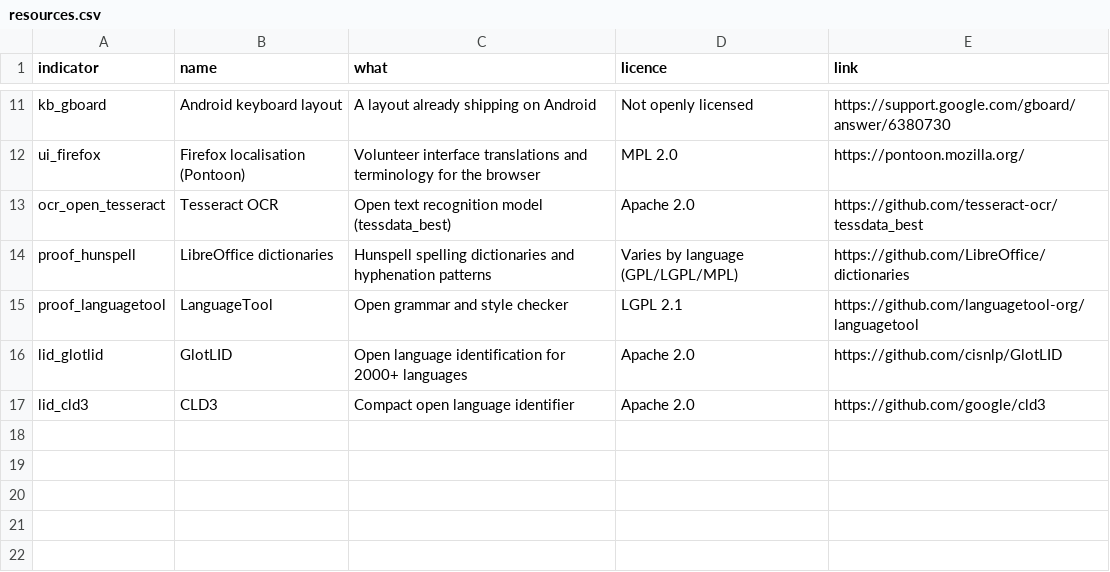
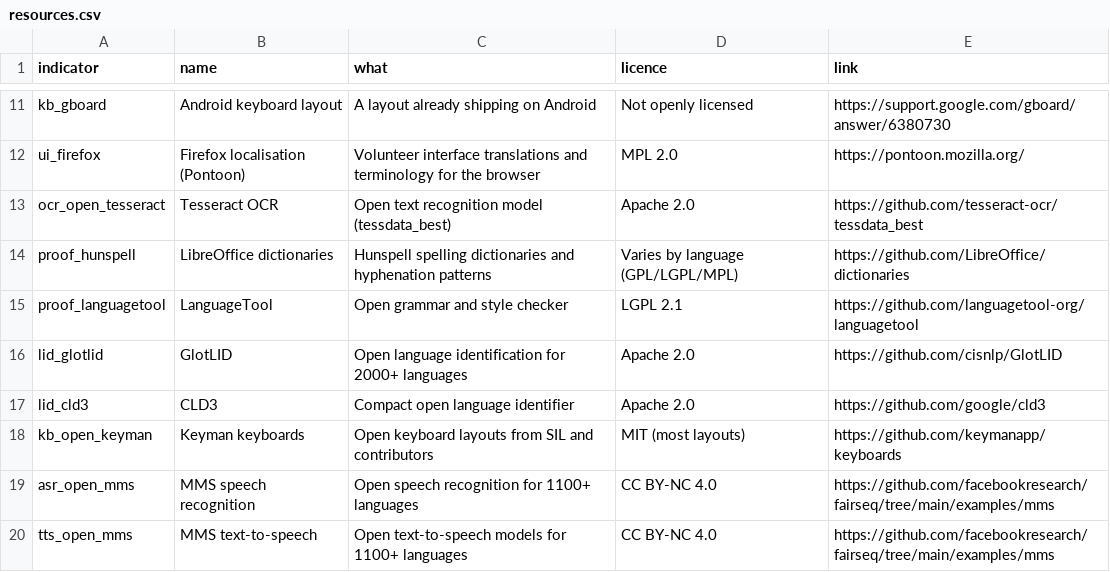
Before and after one commit to sandyfritchie/ltdi, a CSV file: config/resources.csv, drawn as a sheet; only a part is shown, gaps mark what is left out.

```diff
--- a/config/resources.csv
+++ b/config/resources.csv
@@ -17 +17,4 @@ lid_glotlid,GlotLID,Open language identification for 2000+ languages,Apache 2.0,
 lid_cld3,CLD3,Compact open language identifier,Apache 2.0,https://github.com/google/cld3
+kb_open_keyman,Keyman keyboards,Open keyboard layouts from SIL and contributors,MIT (most layouts),https://github.com/keymanapp/keyboards
+asr_open_mms,MMS speech recognition,Open speech recognition for 1100+ languages,CC BY-NC 4.0,https://github.com/facebookresearch/fairseq/tree/main/examples/mms
+tts_open_mms,MMS text-to-speech,Open text-to-speech models for 1100+ languages,CC BY-NC 4.0,https://github.com/facebookresearch/fairseq/tree/main/examples/mms
```
Also changed, not shown: data/records/open_tools.csv, 15 other files.
